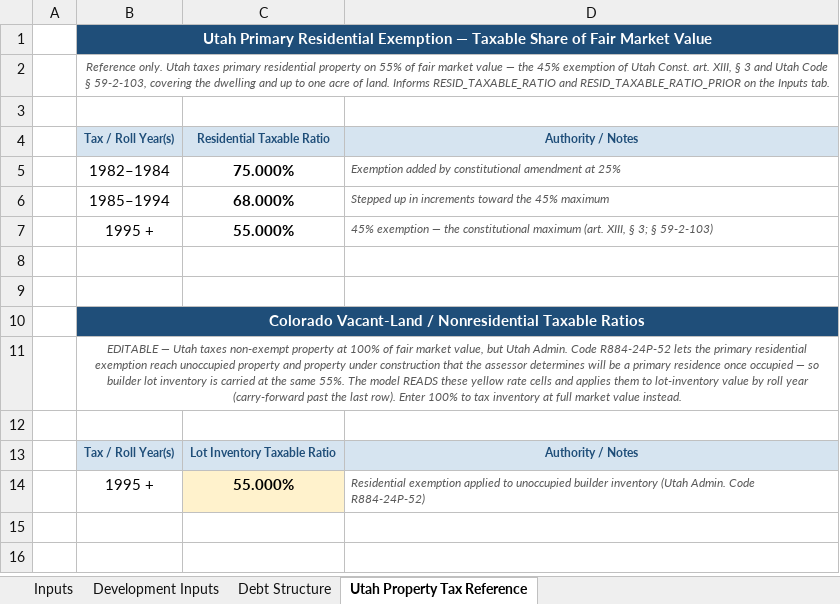
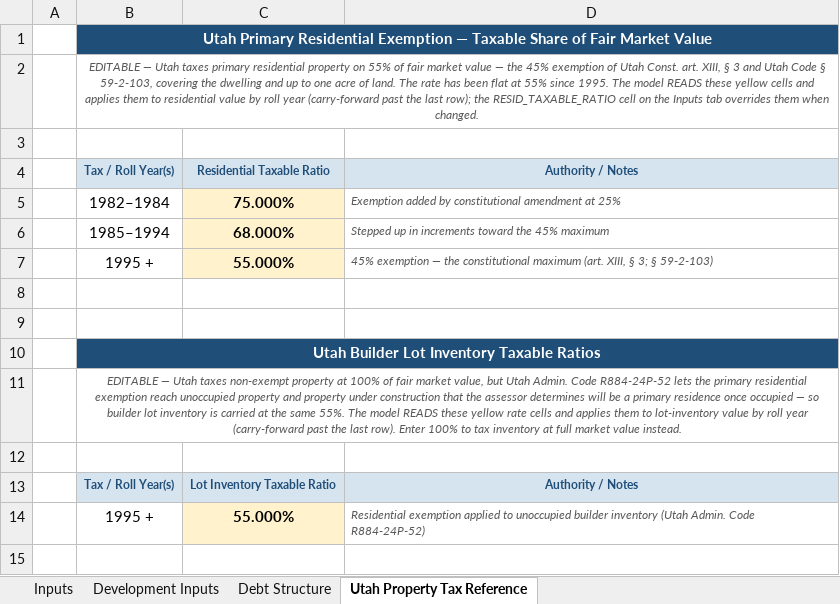
Before and after one commit to ekist85/UT-PID-Model, an Excel workbook: ut_pid_model_inputs - Viridian Farm.xlsx, sheet Utah Property Tax Reference, drawn as a sheet; only a part is shown; the shorter side is filled out with more unchanged rows; values as stored, in another font and other column widths than the file's, no borders; the diff names each change by its address in the sheet, - before the commit and + after, or states it on an @@ line.

```diff
--- a/ut_pid_model_inputs - Viridian Farm.xlsx (sheet Utah Property Tax Reference)
+++ b/ut_pid_model_inputs - Viridian Farm.xlsx (sheet Utah Property Tax Reference)
-B2: Reference only. Utah taxes primary residential property on 55% of fair market value — the 45% exemption of Utah Const. art. XIII, § 3 and Utah Code § 59-2-103, covering the dwelling and up to one acre of land. Informs RESID_TAXABLE_RATIO and RESID_TAXABLE_RATIO_PRIOR on the Inputs tab.
+B2: EDITABLE — Utah taxes primary residential property on 55% of fair market value — the 45% exemption of Utah Const. art. XIII, § 3 and Utah Code § 59-2-103, covering the dwelling and up to one acre of land. The rate has been flat at 55% since 1995. The model READS these yellow cells and applies them to residential value by roll year (carry-forward past the last row); the RESID_TAXABLE_RATIO cell on the Inputs tab overrides them when changed.
-C5:C7 fill: none
+C5:C7 fill: #FFF2CC
-B10: Colorado Vacant-Land / Nonresidential Taxable Ratios
+B10: Utah Builder Lot Inventory Taxable Ratios
```
Also changed, not shown: sheet Inputs, 15 other files.
